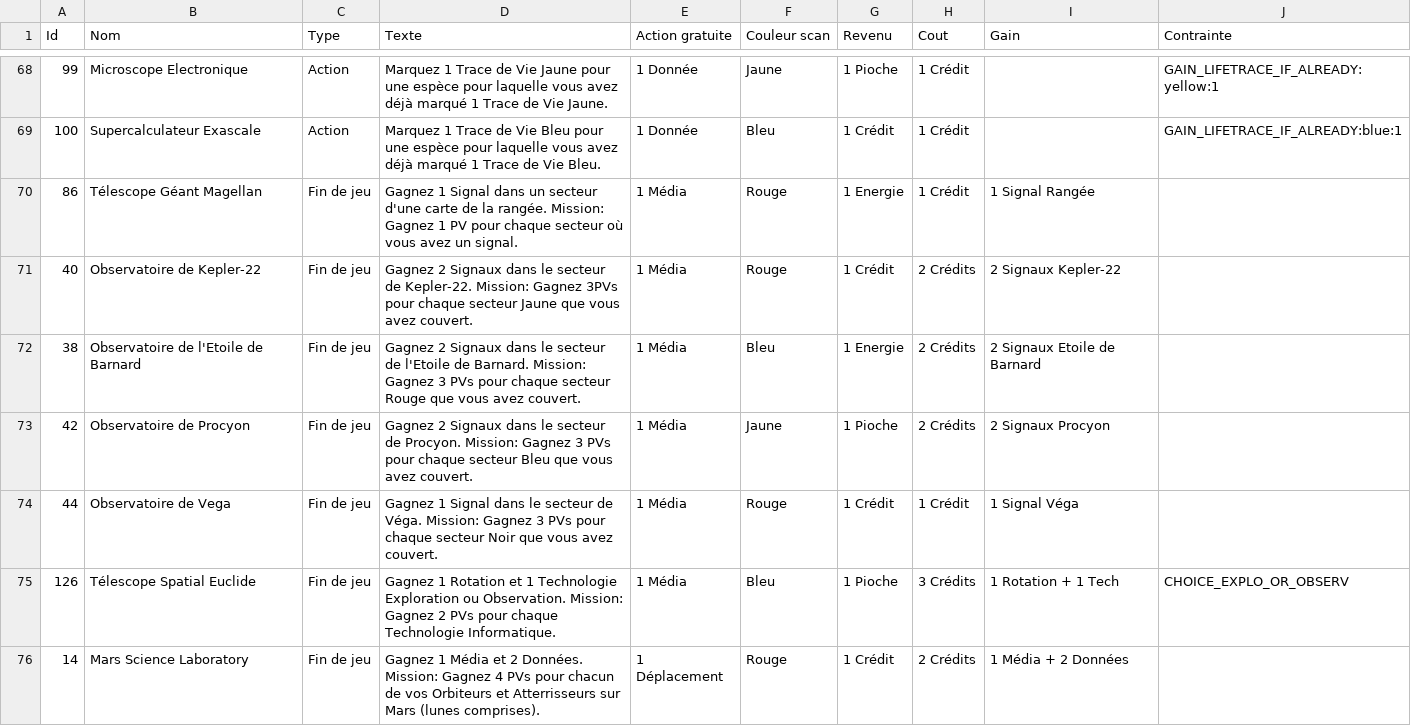
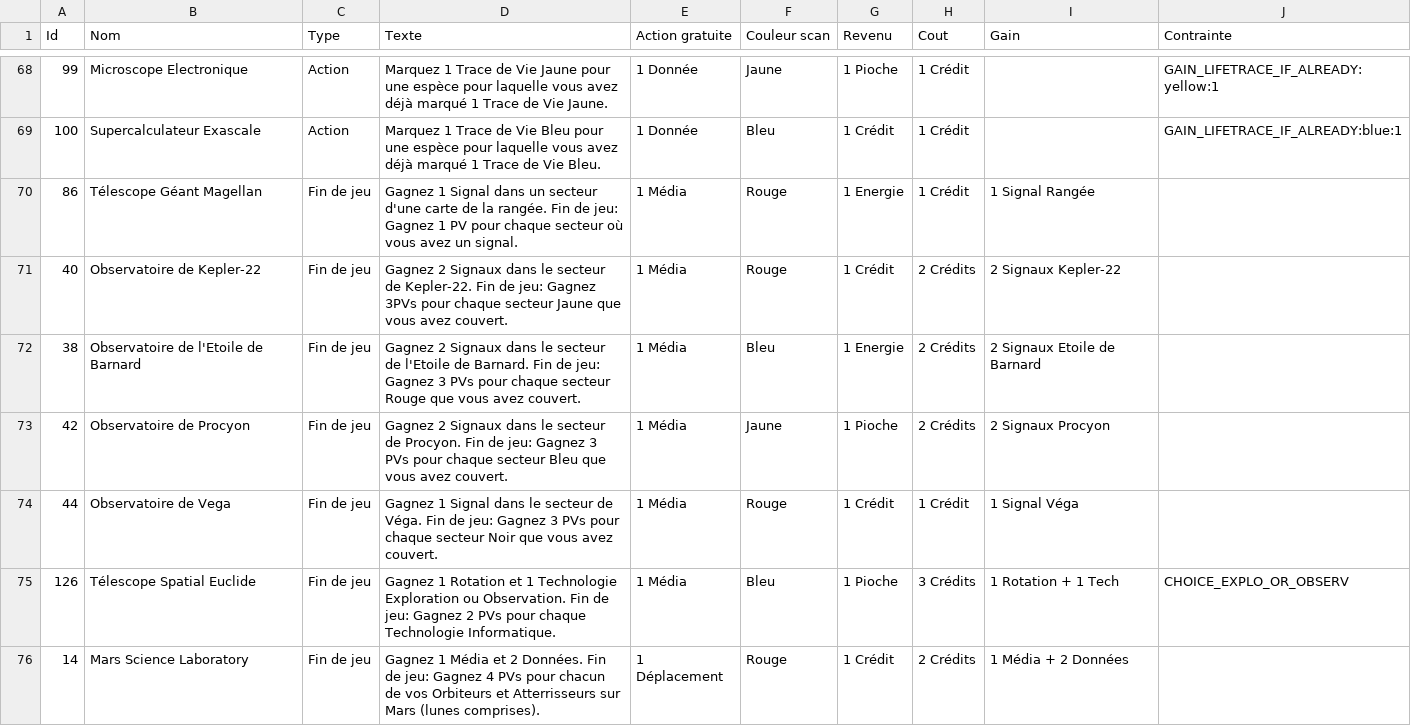
Before and after one commit to jhurstel/SETI, a CSV file: assets/Cartes.csv, drawn as a sheet; only a part is shown, gaps mark what is left out; the diff covers the shown part only.

Commit message:
Refactor GameFactory and ScoreManager to enhance card effect handling by introducing permanent buffs and improving parsing of passive effects. Update CardSystem to manage permanent effects from cards, ensuring better integration with player state. Enhance BoardUI to streamline mission handling and improve tooltip functionality for card descriptions, providing a clearer user experience.

```diff
--- a/assets/Cartes.csv
+++ b/assets/Cartes.csv
@@ -69,8 +69,8 @@
 100;Supercalculateur Exascale;Action;Marquez 1 Trace de Vie Bleu pour une espèce pour laquelle vous avez déjà marqué 1 Trace de Vie Bleu.;1 Donnée;Bleu;1 Crédit;1 Crédit;;GAIN_LIFETRACE_IF_ALREADY:blue:1
-86;Télescope Géant Magellan;Fin de jeu;Gagnez 1 Signal dans un secteur d'une carte de la rangée. Mission: Gagnez 1 PV pour chaque secteur où vous avez un signal.;1 Média;Rouge;1 Energie;1 Crédit;1 Signal Rangée;
-40;Observatoire de Kepler-22;Fin de jeu;Gagnez 2 Signaux dans le secteur de Kepler-22. Mission: Gagnez 3PVs pour chaque secteur Jaune que vous avez couvert.;1 Média;Rouge;1 Crédit;2 Crédits;2 Signaux Kepler-22;
-38;Observatoire de l'Etoile de Barnard;Fin de jeu;Gagnez 2 Signaux dans le secteur de l'Etoile de Barnard. Mission: Gagnez 3 PVs pour chaque secteur Rouge que vous avez couvert.;1 Média;Bleu;1 Energie;2 Crédits;2 Signaux Etoile de Barnard;
-42;Observatoire de Procyon;Fin de jeu;Gagnez 2 Signaux dans le secteur de Procyon. Mission: Gagnez 3 PVs pour chaque secteur Bleu que vous avez couvert.;1 Média;Jaune;1 Pioche;2 Crédits;2 Signaux Procyon;
-44;Observatoire de Vega;Fin de jeu;Gagnez 1 Signal dans le secteur de Véga. Mission: Gagnez 3 PVs pour chaque secteur Noir que vous avez couvert.;1 Média;Rouge;1 Crédit;1 Crédit;1 Signal Véga;
-126;Télescope Spatial Euclide;Fin de jeu;Gagnez 1 Rotation et 1 Technologie Exploration ou Observation. Mission: Gagnez 2 PVs pour chaque Technologie Informatique.;1 Média;Bleu;1 Pioche;3 Crédits;1 Rotation + 1 Tech;CHOICE_EXPLO_OR_OBSERV
-14;Mars Science Laboratory;Fin de jeu;Gagnez 1 Média et 2 Données. Mission: Gagnez 4 PVs pour chacun de vos Orbiteurs et Atterrisseurs sur Mars (lunes comprises).;1 Déplacement;Rouge;1 Crédit;2 Crédits;1 Média + 2 Données;
+86;Télescope Géant Magellan;Fin de jeu;Gagnez 1 Signal dans un secteur d'une carte de la rangée. Fin de jeu: Gagnez 1 PV pour chaque secteur où vous avez un signal.;1 Média;Rouge;1 Energie;1 Crédit;1 Signal Rangée;
+40;Observatoire de Kepler-22;Fin de jeu;Gagnez 2 Signaux dans le secteur de Kepler-22. Fin de jeu: Gagnez 3PVs pour chaque secteur Jaune que vous avez couvert.;1 Média;Rouge;1 Crédit;2 Crédits;2 Signaux Kepler-22;
+38;Observatoire de l'Etoile de Barnard;Fin de jeu;Gagnez 2 Signaux dans le secteur de l'Etoile de Barnard. Fin de jeu: Gagnez 3 PVs pour chaque secteur Rouge que vous avez couvert.;1 Média;Bleu;1 Energie;2 Crédits;2 Signaux Etoile de Barnard;
+42;Observatoire de Procyon;Fin de jeu;Gagnez 2 Signaux dans le secteur de Procyon. Fin de jeu: Gagnez 3 PVs pour chaque secteur Bleu que vous avez couvert.;1 Média;Jaune;1 Pioche;2 Crédits;2 Signaux Procyon;
+44;Observatoire de Vega;Fin de jeu;Gagnez 1 Signal dans le secteur de Véga. Fin de jeu: Gagnez 3 PVs pour chaque secteur Noir que vous avez couvert.;1 Média;Rouge;1 Crédit;1 Crédit;1 Signal Véga;
+126;Télescope Spatial Euclide;Fin de jeu;Gagnez 1 Rotation et 1 Technologie Exploration ou Observation. Fin de jeu: Gagnez 2 PVs pour chaque Technologie Informatique.;1 Média;Bleu;1 Pioche;3 Crédits;1 Rotation + 1 Tech;CHOICE_EXPLO_OR_OBSERV
+14;Mars Science Laboratory;Fin de jeu;Gagnez 1 Média et 2 Données. Fin de jeu: Gagnez 4 PVs pour chacun de vos Orbiteurs et Atterrisseurs sur Mars (lunes comprises).;1 Déplacement;Rouge;1 Crédit;2 Crédits;1 Média + 2 Données;
```
Also changed, not shown: 1 added row and 6 edited cells elsewhere in this file, 11 other files.
